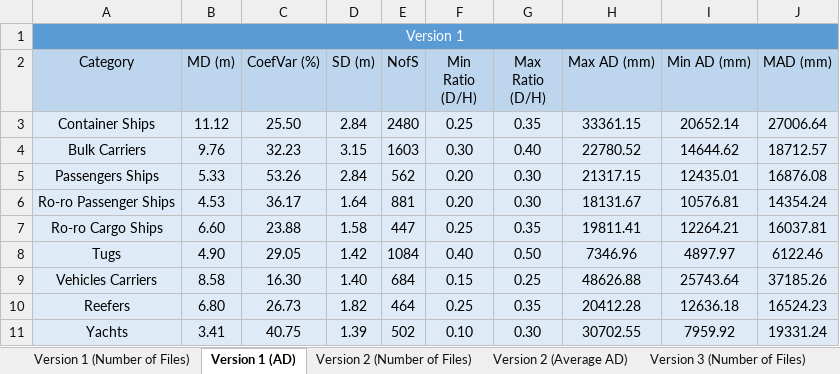
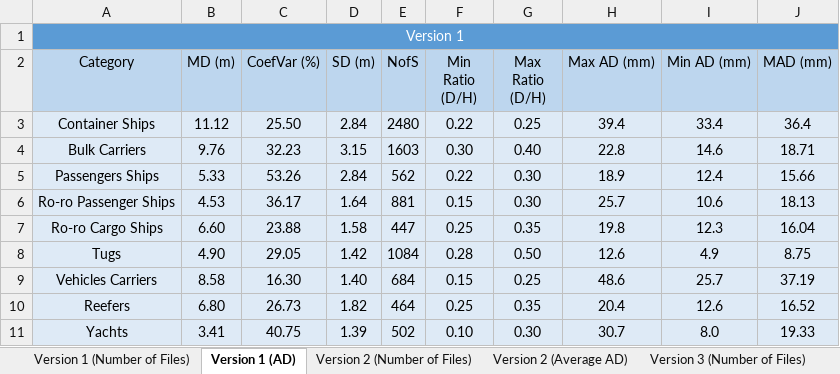
Before and after one commit to pablorangel82/ship-detector-classifier, an Excel workbook: report/dataset_versions.xlsx, sheet Version 1 (AD), drawn as a sheet; only a part is shown; values as stored, in another font and other column widths than the file's, no borders; the diff covers the shown part only; the diff names each change by its address in the sheet, - before the commit and + after, or states it on an @@ line.

```diff
--- a/report/dataset_versions.xlsx (sheet Version 1 (AD))
+++ b/report/dataset_versions.xlsx (sheet Version 1 (AD))
-F3 (Min Ratio (D/H)): 0.25
+F3 (Min Ratio (D/H)): 0.22
-G3 (Max Ratio (D/H)): 0.35
+G3 (Max Ratio (D/H)): 0.25
-H3 (Max AD (mm)): 33361.15
+H3 (Max AD (mm)): 39.4
-I3 (Min AD (mm)): 20652.14
+I3 (Min AD (mm)): 33.4
-J3 (MAD (mm)): 27006.64
+J3 (MAD (mm)): 36.4
-H4 (Max AD (mm)): 22780.52
+H4 (Max AD (mm)): 22.8
-I4 (Min AD (mm)): 14644.62
+I4 (Min AD (mm)): 14.6
-J4 (MAD (mm)): 18712.57
+J4 (MAD (mm)): 18.71
-F5 (Min Ratio (D/H)): 0.20
+F5 (Min Ratio (D/H)): 0.22
-H5 (Max AD (mm)): 21317.15
+H5 (Max AD (mm)): 18.9
-I5 (Min AD (mm)): 12435.01
+I5 (Min AD (mm)): 12.4
-J5 (MAD (mm)): 16876.08
+J5 (MAD (mm)): 15.66
-F6 (Min Ratio (D/H)): 0.20
+F6 (Min Ratio (D/H)): 0.15
-H6 (Max AD (mm)): 18131.67
+H6 (Max AD (mm)): 25.7
-I6 (Min AD (mm)): 10576.81
+I6 (Min AD (mm)): 10.6
-J6 (MAD (mm)): 14354.24
+J6 (MAD (mm)): 18.13
-H7 (Max AD (mm)): 19811.41
+H7 (Max AD (mm)): 19.8
-I7 (Min AD (mm)): 12264.21
+I7 (Min AD (mm)): 12.3
-J7 (MAD (mm)): 16037.81
+J7 (MAD (mm)): 16.04
-F8 (Min Ratio (D/H)): 0.40
+F8 (Min Ratio (D/H)): 0.28
-H8 (Max AD (mm)): 7346.96
+H8 (Max AD (mm)): 12.6
-I8 (Min AD (mm)): 4897.97
+I8 (Min AD (mm)): 4.9
-J8 (MAD (mm)): 6122.46
+J8 (MAD (mm)): 8.75
-H9 (Max AD (mm)): 48626.88
+H9 (Max AD (mm)): 48.6
-I9 (Min AD (mm)): 25743.64
+I9 (Min AD (mm)): 25.7
-J9 (MAD (mm)): 37185.26
+J9 (MAD (mm)): 37.19
-H10 (Max AD (mm)): 20412.28
+H10 (Max AD (mm)): 20.4
-I10 (Min AD (mm)): 12636.18
+I10 (Min AD (mm)): 12.6
-J10 (MAD (mm)): 16524.23
+J10 (MAD (mm)): 16.52
-H11 (Max AD (mm)): 30702.55
+H11 (Max AD (mm)): 30.7
-I11 (Min AD (mm)): 7959.92
+I11 (Min AD (mm)): 8.0
-J11 (MAD (mm)): 19331.24
+J11 (MAD (mm)): 19.33
```
Also changed, not shown: 53 edited cells elsewhere in this sheet, sheet Version 1 (Number of Files), sheet Version 2 (Average AD), sheet Version 3 (Average AD), sheet Version 2 (Number of Files), sheet Version 3 (Number of Files), 40 other files.
